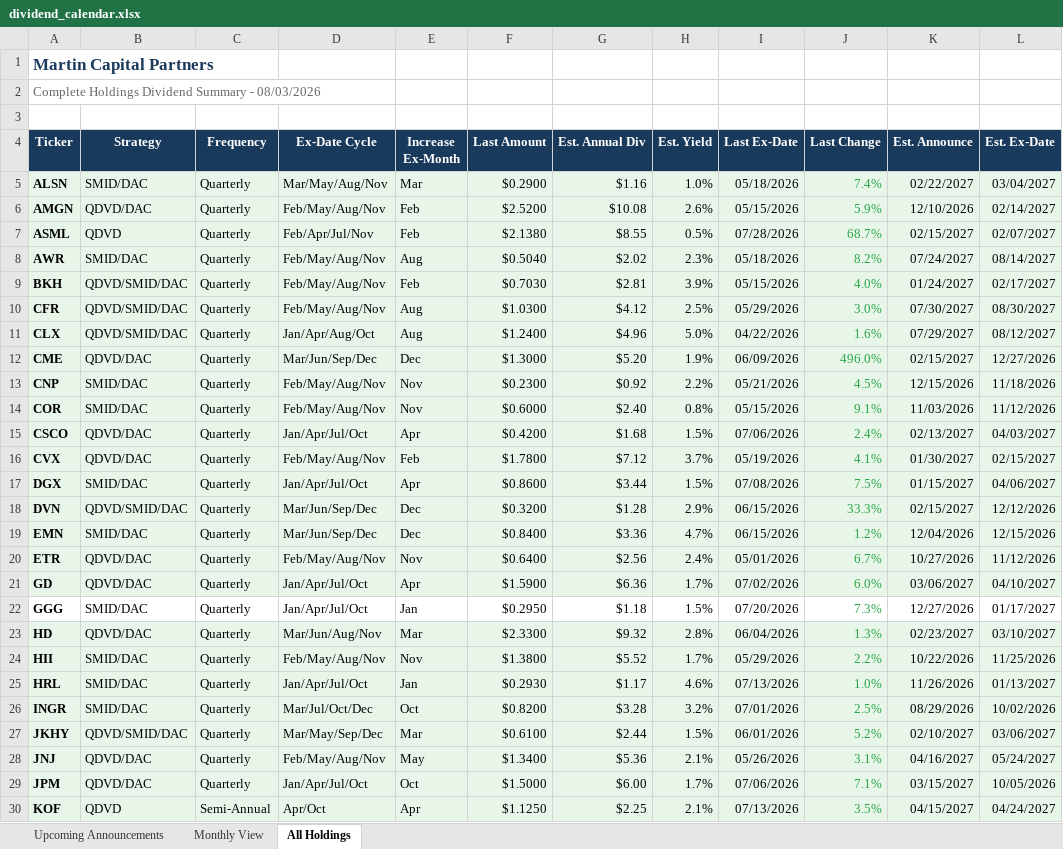
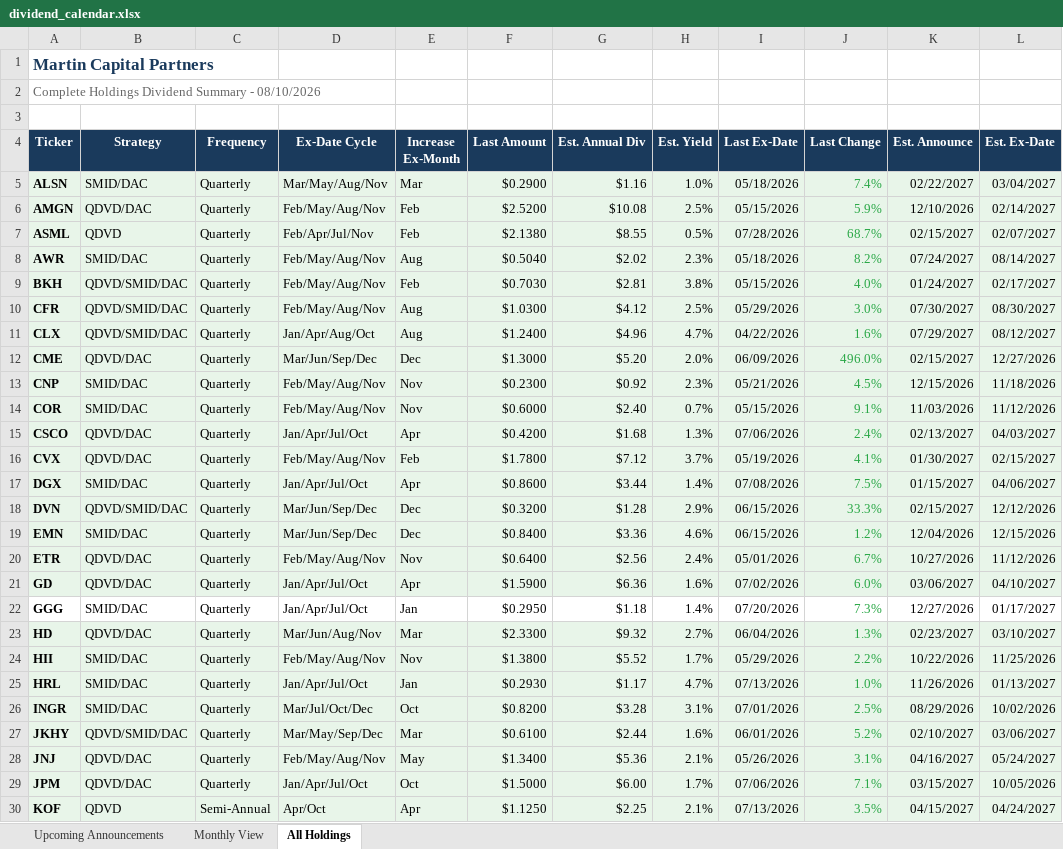
Before and after one commit to ryansadair/mcp-dashboard, an Excel workbook: data/dividend_calendar.xlsx, sheet All Holdings, drawn as a sheet; only a part is shown; values as stored, in another font and other column widths than the file's, no borders; the diff covers the shown part only; the diff names each change by its address in the sheet, - before the commit and + after, or states it on an @@ line.

```diff
--- a/data/dividend_calendar.xlsx (sheet All Holdings)
+++ b/data/dividend_calendar.xlsx (sheet All Holdings)
-A2 (Ticker): …Summary - 08/03/2026
+A2 (Ticker): …Summary - 08/10/2026
-H6 (Est. Yield): 2.6%
+H6 (Est. Yield): 2.5%
-H9 (Est. Yield): 3.9%
+H9 (Est. Yield): 3.8%
-H11 (Est. Yield): 5.0%
+H11 (Est. Yield): 4.7%
-H12 (Est. Yield): 1.9%
+H12 (Est. Yield): 2.0%
-H13 (Est. Yield): 2.2%
+H13 (Est. Yield): 2.3%
-H14 (Est. Yield): 0.8%
+H14 (Est. Yield): 0.7%
-H15 (Est. Yield): 1.5%
+H15 (Est. Yield): 1.3%
-H17 (Est. Yield): 1.5%
+H17 (Est. Yield): 1.4%
-H19 (Est. Yield): 4.7%
+H19 (Est. Yield): 4.6%
-H21 (Est. Yield): 1.7%
+H21 (Est. Yield): 1.6%
-H22 (Est. Yield): 1.5%
+H22 (Est. Yield): 1.4%
-H23 (Est. Yield): 2.8%
+H23 (Est. Yield): 2.7%
-H25 (Est. Yield): 4.6%
+H25 (Est. Yield): 4.7%
-H26 (Est. Yield): 3.2%
+H26 (Est. Yield): 3.1%
-H27 (Est. Yield): 1.5%
+H27 (Est. Yield): 1.6%
```
Also changed, not shown: 18 edited cells elsewhere in this sheet, sheet Upcoming Announcements, sheet Monthly View.
